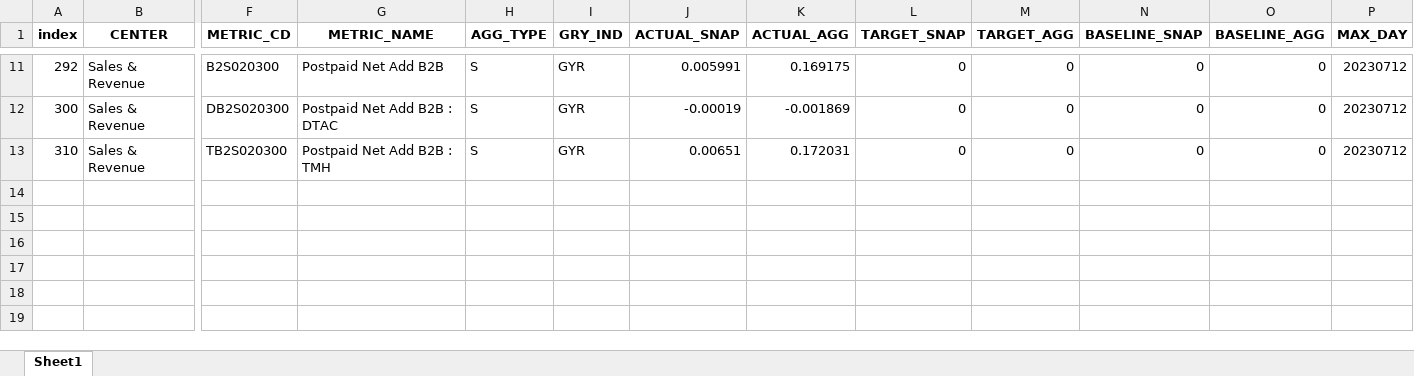
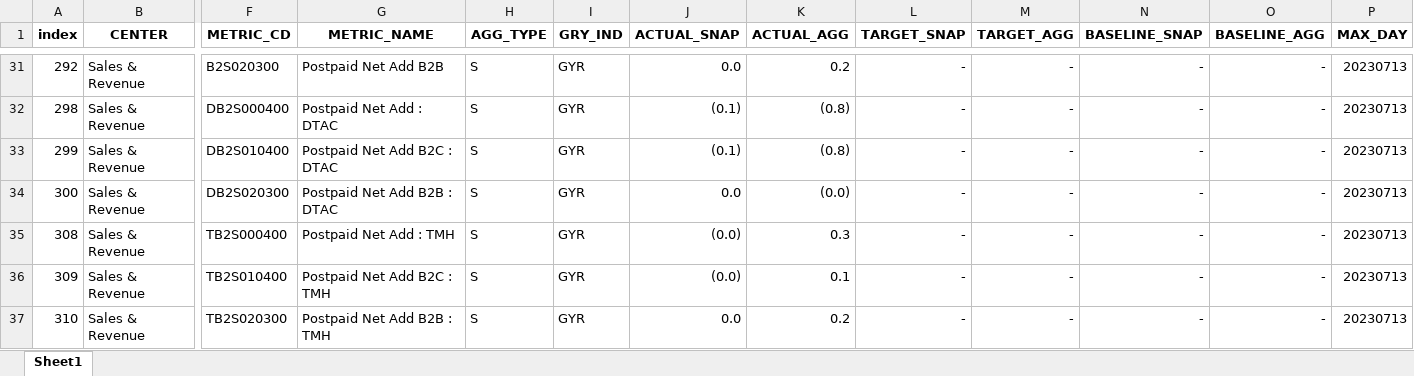
Before and after one commit to ruzlim/Jupyter, an Excel workbook: NewCo/Postpaid/Raw-Postpaid_Metric.xlsx, sheet Sheet1, drawn as a sheet; only a part is shown, gaps mark what is left out; values as stored, in another font and other column widths than the file's, no borders; addresses are those after the commit; rows hold the shown columns only; the diff covers the shown part only; the diff names each change by its address in the sheet, - before the commit and + after, or states it on an @@ line.

```diff
--- a/NewCo/Postpaid/Raw-Postpaid_Metric.xlsx (sheet Sheet1)
+++ b/NewCo/Postpaid/Raw-Postpaid_Metric.xlsx (sheet Sheet1)
-J31 (ACTUAL_SNAP): 0.005991
+J31 (ACTUAL_SNAP): 0.0
-K31 (ACTUAL_AGG): 0.169175
+K31 (ACTUAL_AGG): 0.2
-L31 (TARGET_SNAP): 0
+L31 (TARGET_SNAP): -
-M31 (TARGET_AGG): 0
+M31 (TARGET_AGG): -
-N31 (BASELINE_SNAP): 0
+N31 (BASELINE_SNAP): -
-O31 (BASELINE_AGG): 0
+O31 (BASELINE_AGG): -
-P31 (MAX_DAY): 20230712
+P31 (MAX_DAY): 20230713
+row 32: 298 | Sales & Revenue | DB2S000400 | Postpaid Net Add : DTAC | S | GYR | (0.1) | (0.8) | - | - | - | - | 20230713
+row 33: 299 | Sales & Revenue | DB2S010400 | Postpaid Net Add B2C : DTAC | S | GYR | (0.1) | (0.8) | - | - | - | - | 20230713
-J34 (ACTUAL_SNAP): -0.00019
+J34 (ACTUAL_SNAP): 0.0
-K34 (ACTUAL_AGG): -0.001869
+K34 (ACTUAL_AGG): (0.0)
-L34 (TARGET_SNAP): 0
+L34 (TARGET_SNAP): -
-M34 (TARGET_AGG): 0
+M34 (TARGET_AGG): -
-N34 (BASELINE_SNAP): 0
+N34 (BASELINE_SNAP): -
-O34 (BASELINE_AGG): 0
+O34 (BASELINE_AGG): -
-P34 (MAX_DAY): 20230712
+P34 (MAX_DAY): 20230713
+row 35: 308 | Sales & Revenue | TB2S000400 | Postpaid Net Add : TMH | S | GYR | (0.0) | 0.3 | - | - | - | - | 20230713
+row 36: 309 | Sales & Revenue | TB2S010400 | Postpaid Net Add B2C : TMH | S | GYR | (0.0) | 0.1 | - | - | - | - | 20230713
-J37 (ACTUAL_SNAP): 0.00651
+J37 (ACTUAL_SNAP): 0.0
-K37 (ACTUAL_AGG): 0.172031
+K37 (ACTUAL_AGG): 0.2
-L37 (TARGET_SNAP): 0
+L37 (TARGET_SNAP): -
-M37 (TARGET_AGG): 0
+M37 (TARGET_AGG): -
-N37 (BASELINE_SNAP): 0
+N37 (BASELINE_SNAP): -
-O37 (BASELINE_AGG): 0
+O37 (BASELINE_AGG): -
-P37 (MAX_DAY): 20230712
+P37 (MAX_DAY): 20230713
```
Also changed, not shown: 23 added rows, 3 removed rows and 42 edited cells elsewhere in this sheet, NewCo/Postpaid/Postpaid_Metric.xlsx, 12 other files.
